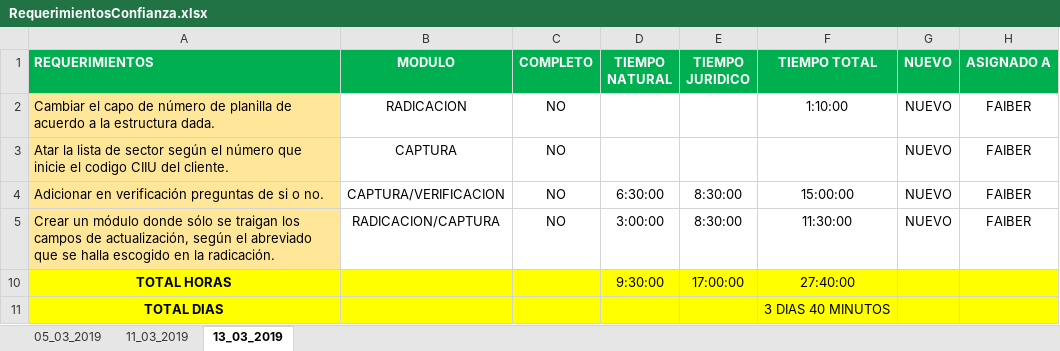
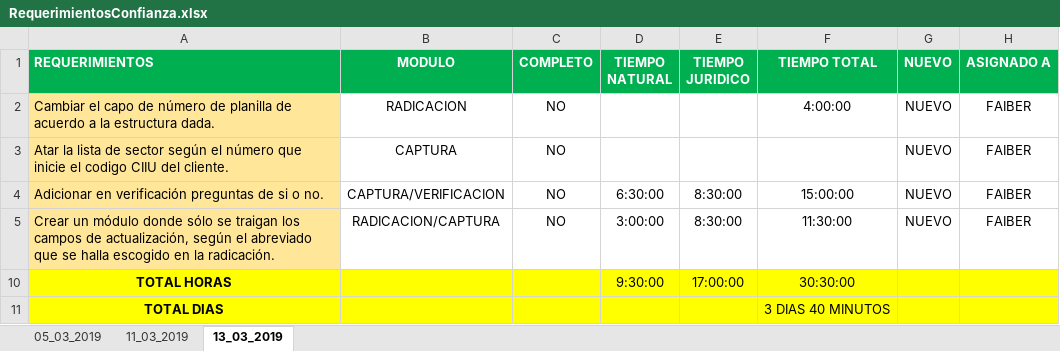
Before and after one commit to SamtelKatiuski/Confianza, an Excel workbook: BD/resources/Reporte requerimientos/RequerimientosConfianza.xlsx, sheet 13_03_2019, drawn as a sheet; values as stored, in another font and other column widths than the file's, no borders; table styles not drawn; the diff names each change by its address in the sheet, - before the commit and + after, or states it on an @@ line.

```diff
--- a/BD/resources/Reporte requerimientos/RequerimientosConfianza.xlsx (sheet 13_03_2019)
+++ b/BD/resources/Reporte requerimientos/RequerimientosConfianza.xlsx (sheet 13_03_2019)
-F2 (TIEMPO TOTAL): 1:10:00
+F2 (TIEMPO TOTAL): 4:00:00
-F10 (TIEMPO TOTAL): 27:40:00
+F10 (TIEMPO TOTAL): 30:30:00
```
Also changed, not shown: 6 other files.
